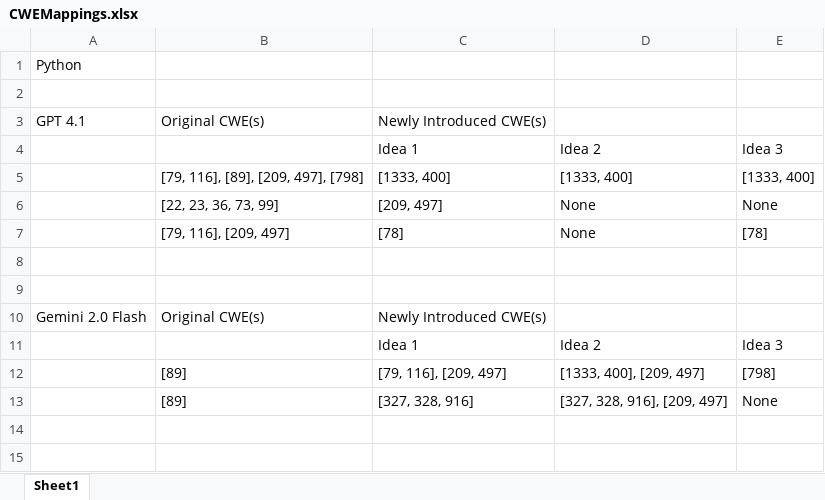
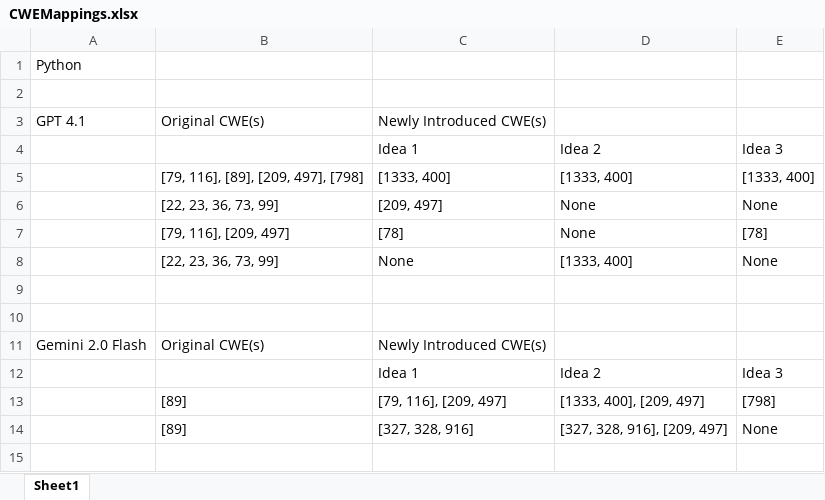
Before and after one commit to AliSoltanianFJ/CodeSecurity2025, an Excel workbook: CWEsIntroducedMapping/CWEMappings.xlsx, sheet Sheet1, drawn as a sheet; only a part is shown; the shorter side is filled out with more unchanged rows; values as stored, in another font and other column widths than the file's, no borders; the diff names each change by its address in the sheet, - before the commit and + after, or states it on an @@ line.

Commit message:
Update CWEMappings.xlsx

```diff
--- a/CWEsIntroducedMapping/CWEMappings.xlsx (sheet Sheet1)
+++ b/CWEsIntroducedMapping/CWEMappings.xlsx (sheet Sheet1)
+row 8:  | [22, 23, 36, 73, 99] | None | [1333, 400] | None
```
